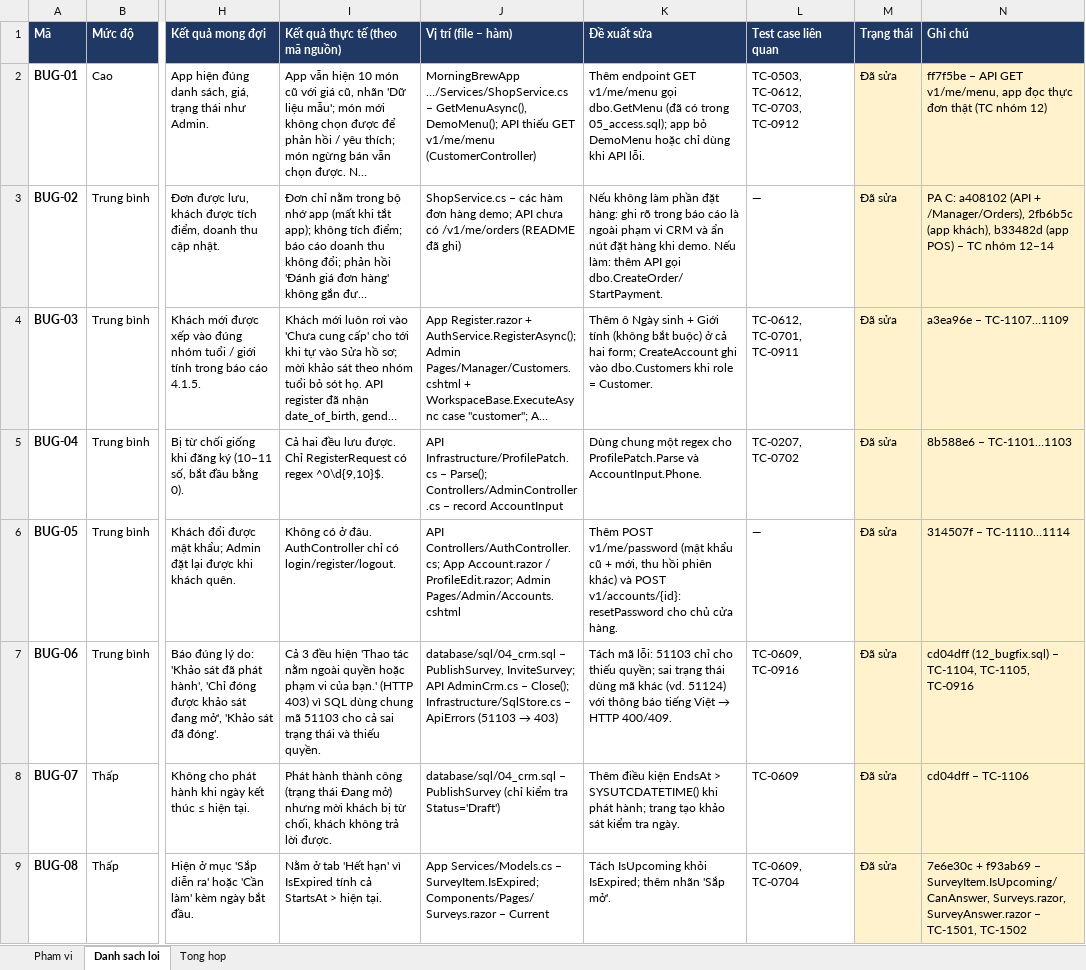
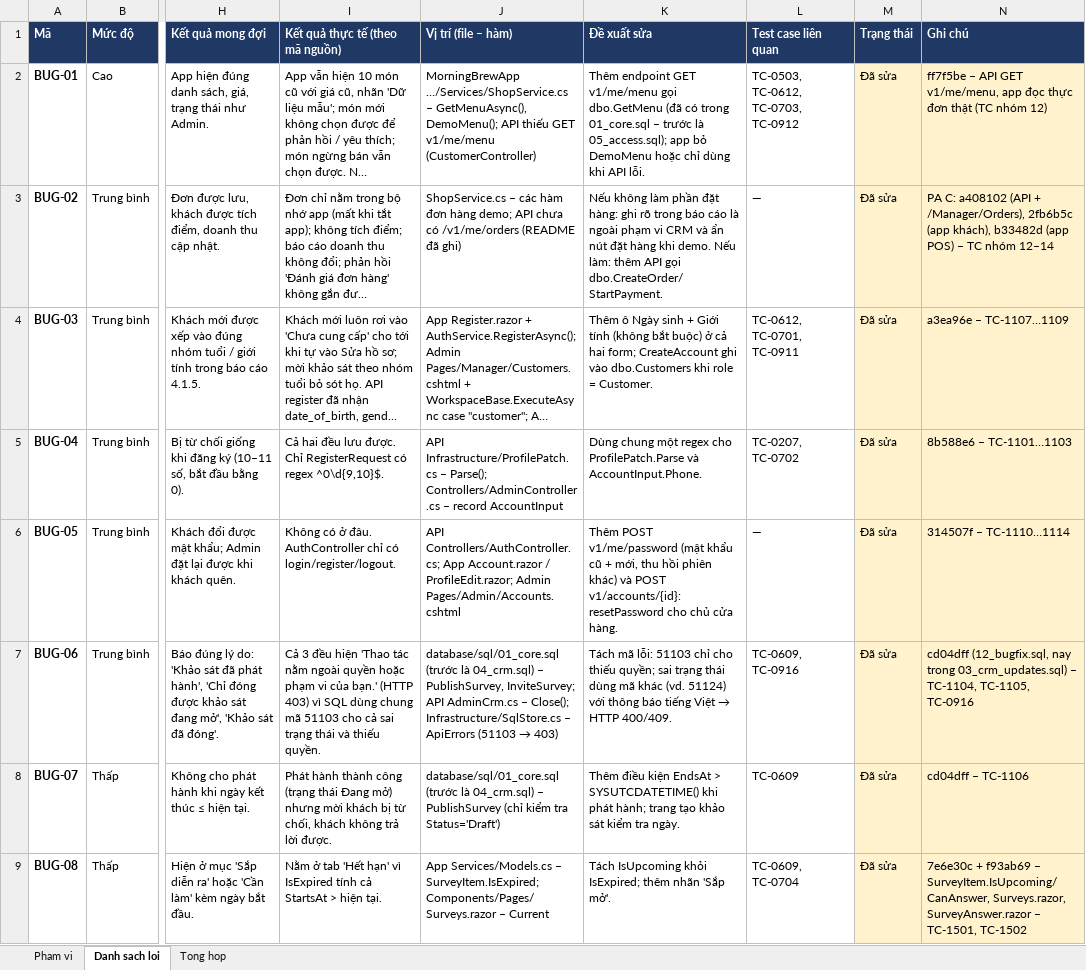
Before and after one commit to KhThB/MorningBrewCRM, an Excel workbook: docs/BugReport_MorningBrew_App-Admin.xlsx, sheet Danh sach loi, drawn as a sheet; only a part is shown, gaps mark what is left out; long unchanged cells end in …; values as stored, in another font and other column widths than the file's, no borders; charts and pictures and conditional formats not drawn; the diff covers the shown part only; the diff names each change by its address in the sheet, - before the commit and + after, or states it on an @@ line.

```diff
--- a/docs/BugReport_MorningBrew_App-Admin.xlsx (sheet Danh sach loi)
+++ b/docs/BugReport_MorningBrew_App-Admin.xlsx (sheet Danh sach loi)
-K2 (Đề xuất sửa): …có trong 05_access.sql); app…
+K2 (Đề xuất sửa): …có trong 01_core.sql – trước là 05_access.sql); app…
-J7 (Vị trí (file – hàm)): database/sql/04_crm.sql – PublishSurvey,…
+J7 (Vị trí (file – hàm)): database/sql/01_core.sql (trước là 04_crm.sql) – PublishSurvey,…
-N7 (Ghi chú): cd04dff (12_bugfix.sql) – TC-1104,…
+N7 (Ghi chú): cd04dff (12_bugfix.sql, nay trong 03_crm_updates.sql) – TC-1104,…
-J8 (Vị trí (file – hàm)): database/sql/04_crm.sql – PublishSurvey…
+J8 (Vị trí (file – hàm)): database/sql/01_core.sql (trước là 04_crm.sql) – PublishSurvey…
```
Also changed, not shown: 3 edited cells elsewhere in this sheet, sheet Tong hop, sheet Pham vi, charts or pictures, docs/TestCases_MorningBrew_Admin_GD1-4.xlsx, 6 other files.
